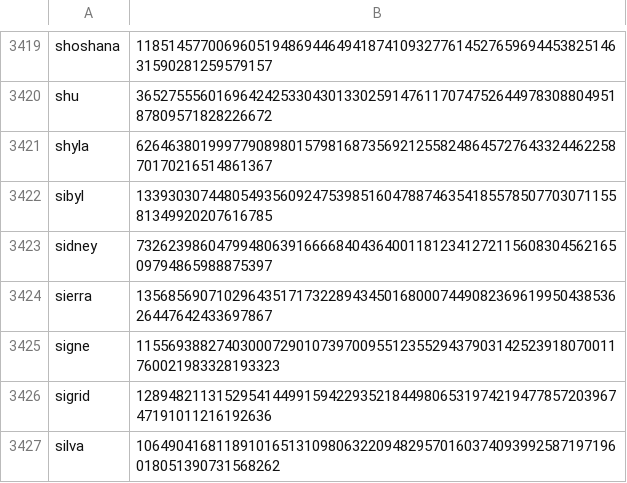
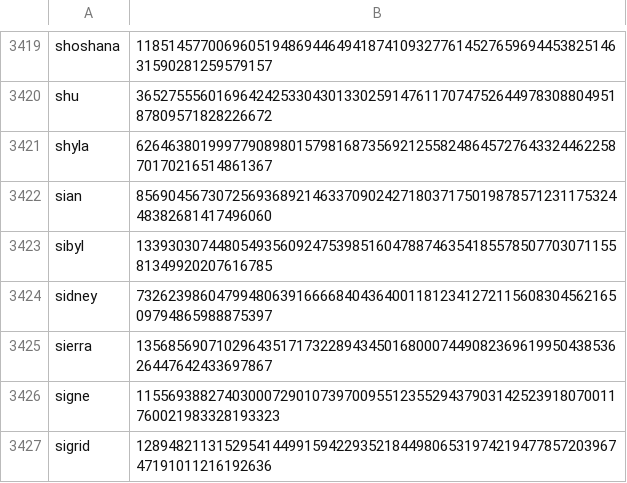
Before and after one commit to Zimtente/ens-collections, a CSV file: collections/female-firstnames.csv, drawn as a sheet; only a part is shown, gaps mark what is left out; the shorter side is filled out with more unchanged rows.

Commit message:
Update female-firstnames.csv
add Sian to female firstnames

```diff
--- a/collections/female-firstnames.csv
+++ b/collections/female-firstnames.csv
@@ -3421,2 +3421,3 @@ shu,3652755560169642425330430133025914761170747526449783088049518780957182822667
 shyla,62646380199977908980157981687356921255824864572764332446225870170216514861367
+sian,85690456730725693689214633709024271803717501987857123117532448382681417496060
 sibyl,13393030744805493560924753985160478874635418557850770307115581349920207616785
```
